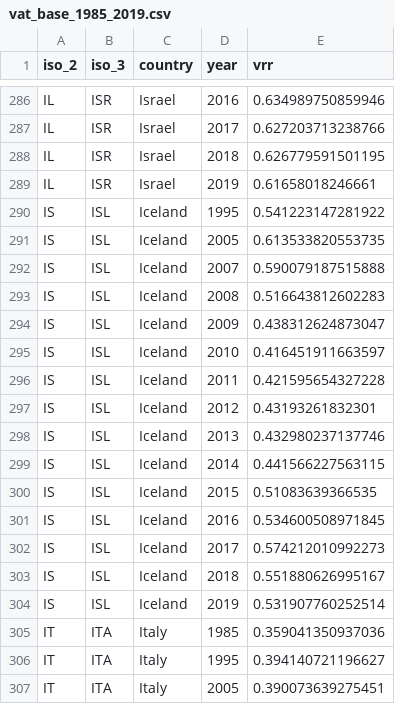
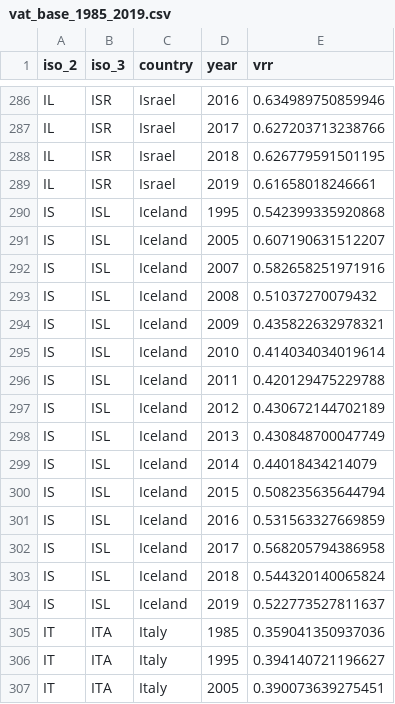
Before and after one commit to TaxFoundation/consumption-taxes, a CSV file: intermediate_outputs/base/vat_base_1985_2019.csv, drawn as a sheet; only a part is shown, gaps mark what is left out.

```diff
--- a/intermediate_outputs/base/vat_base_1985_2019.csv
+++ b/intermediate_outputs/base/vat_base_1985_2019.csv
@@ -289,17 +289,17 @@
 "IL","ISR","Israel","2019",0.61658018246661
-"IS","ISL","Iceland","1995",0.541223147281922
-"IS","ISL","Iceland","2005",0.613533820553735
-"IS","ISL","Iceland","2007",0.590079187515888
-"IS","ISL","Iceland","2008",0.516643812602283
-"IS","ISL","Iceland","2009",0.438312624873047
-"IS","ISL","Iceland","2010",0.416451911663597
-"IS","ISL","Iceland","2011",0.421595654327228
-"IS","ISL","Iceland","2012",0.43193261832301
-"IS","ISL","Iceland","2013",0.432980237137746
-"IS","ISL","Iceland","2014",0.441566227563115
-"IS","ISL","Iceland","2015",0.51083639366535
-"IS","ISL","Iceland","2016",0.534600508971845
-"IS","ISL","Iceland","2017",0.574212010992273
-"IS","ISL","Iceland","2018",0.551880626995167
-"IS","ISL","Iceland","2019",0.531907760252514
+"IS","ISL","Iceland","1995",0.542399335920868
+"IS","ISL","Iceland","2005",0.607190631512207
+"IS","ISL","Iceland","2007",0.582658251971916
+"IS","ISL","Iceland","2008",0.51037270079432
+"IS","ISL","Iceland","2009",0.435822632978321
+"IS","ISL","Iceland","2010",0.414034034019614
+"IS","ISL","Iceland","2011",0.420129475229788
+"IS","ISL","Iceland","2012",0.430672144702189
+"IS","ISL","Iceland","2013",0.430848700047749
+"IS","ISL","Iceland","2014",0.44018434214079
+"IS","ISL","Iceland","2015",0.508235635644794
+"IS","ISL","Iceland","2016",0.531563327669859
+"IS","ISL","Iceland","2017",0.568205794386958
+"IS","ISL","Iceland","2018",0.544320140065824
+"IS","ISL","Iceland","2019",0.522773527811637
 "IT","ITA","Italy","1985",0.359041350937036
```
Also changed, not shown: intermediate_outputs/base/vat_base_1976_2019.csv, intermediate_outputs/base/vat_base_avg_1976_2019.csv, 2 other files.
